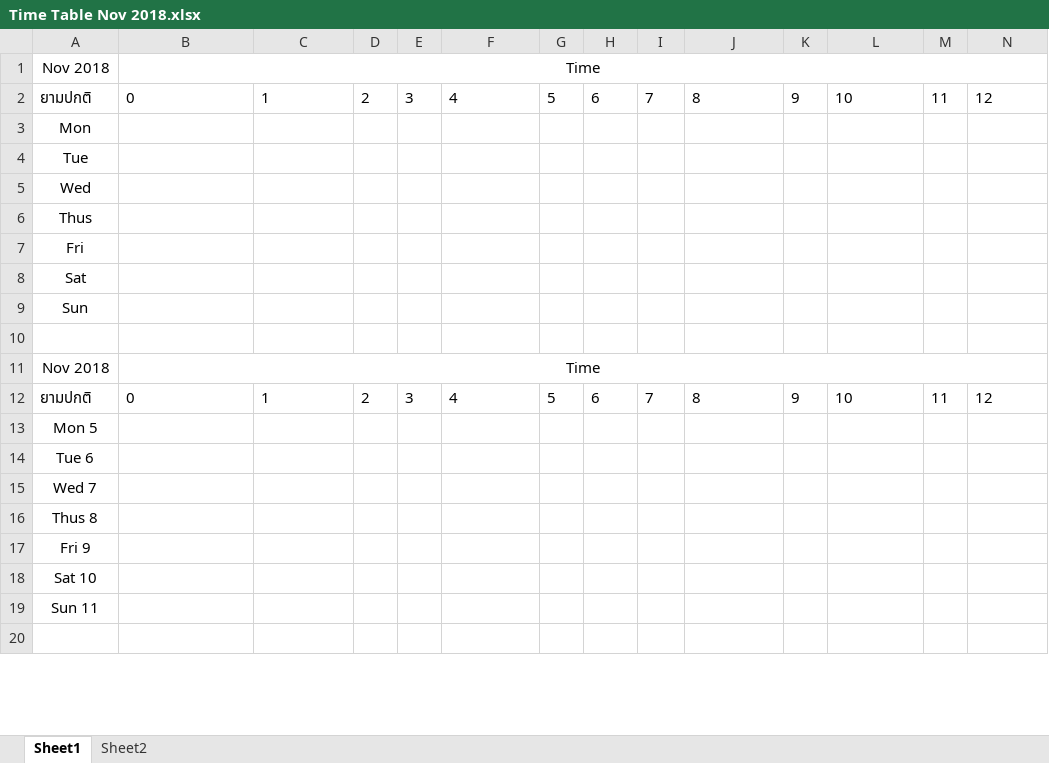
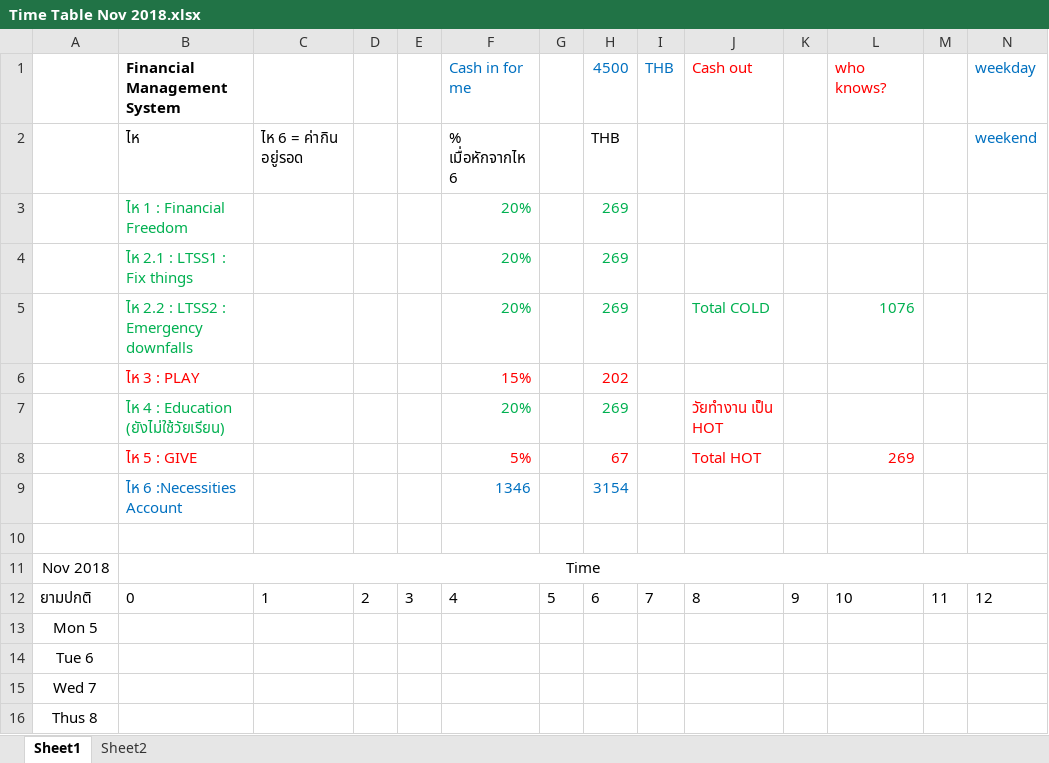
Before and after one commit to jzrlza/ritualNgratitude, an Excel workbook: Time Table Nov 2018.xlsx, sheet Sheet1, drawn as a sheet; only a part is shown; the shorter side is filled out with more unchanged rows; values as stored, in another font and other column widths than the file's, no borders; charts and pictures not drawn; removed rows and columns are numbered as before the commit, all else as after; rows hold the shown columns only; the diff names each change by its address in the sheet, - before the commit and + after, or states it on an @@ line.

```diff
--- a/Time Table Nov 2018.xlsx (sheet Sheet1)
+++ b/Time Table Nov 2018.xlsx (sheet Sheet1)
-row 1: Nov 2018 | Time
-row 2: ยามปกติ | 0 | 1 | 2 | 3 | 4 | 5 | 6 | 7 | 8 | 9 | 10 | 11 | 12
-row 3: Mon
-row 4: Tue
-row 5: Wed
-row 6: Thus
-row 7: Fri
-row 8: Sat
-row 9: Sun
+row 1:  | Financial Management System |  |  |  | Cash in for me |  | 4500 | THB | Cash out |  | who knows? |  | weekday
+row 2:  | ไห | ไห 6 = ค่ากิน อยู่รอด |  |  | % เมื่อหักจากไห 6 |  | THB |  |  |  |  |  | weekend
+row 3:  | ไห 1 : Financial Freedom |  |  |  | 20% |  | 269
+row 4:  | ไห 2.1 : LTSS1 : Fix things |  |  |  | 20% |  | 269
+row 5:  | ไห 2.2 : LTSS2 : Emergency downfalls |  |  |  | 20% |  | 269 |  | Total COLD |  | 1076
+row 6:  | ไห 3 : PLAY |  |  |  | 15% |  | 202
+row 7:  | ไห 4 : Education (ยังไม่ใช้วัยเรียน) |  |  |  | 20% |  | 269 |  | วัยทำงาน เป็น HOT
+row 8:  | ไห 5 : GIVE |  |  |  | 5% |  | 67 |  | Total HOT |  | 269
+row 9:  | ไห 6 :Necessities Account |  |  |  | 1346 |  | 3154
```
Also changed, not shown: sheet Sheet2, charts or pictures, Time Table Aug 2018.xlsx, Time Table Dec 2018.xlsx, 4 other files.
